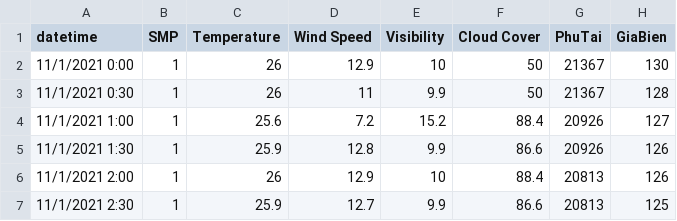
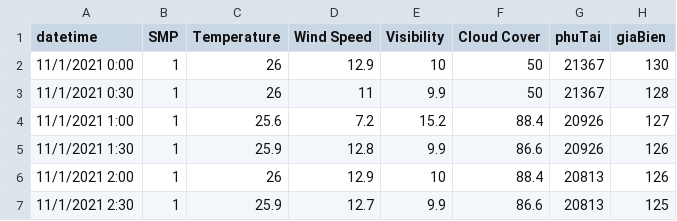
Before and after one commit to chanelcolgate/hydroelectric-project, a CSV file: data/SMP_Weather_PhuTai_GiaBien_11-2021.csv, drawn as a sheet; only a part is shown.

Commit message:
Update SMP_Weather_PhuTai_GiaBien_11-2021.csv

```diff
--- a/data/SMP_Weather_PhuTai_GiaBien_11-2021.csv
+++ b/data/SMP_Weather_PhuTai_GiaBien_11-2021.csv
@@ -1,2 +1,2 @@
-datetime,SMP,Temperature,Wind Speed,Visibility,Cloud Cover,PhuTai,GiaBien
+datetime,SMP,Temperature,Wind Speed,Visibility,Cloud Cover,phuTai,giaBien
 11/1/2021 0:00,1,26,12.9,10,50,21367,130
```
